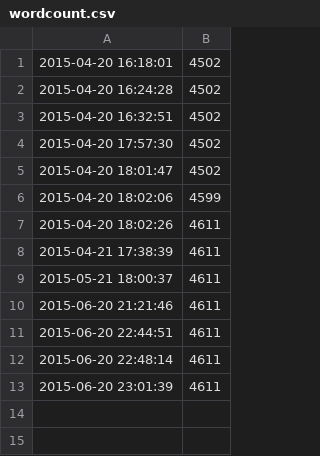
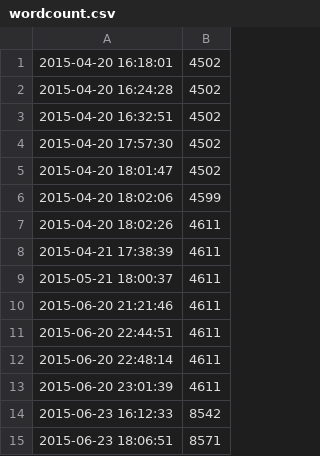
Before and after one commit to jmct/thesis, a CSV file: wordcount.csv, drawn as a sheet; the diff names each change by its address in the sheet, - before the commit and + after, or states it on an @@ line.

```diff
--- a/wordcount.csv
+++ b/wordcount.csv
+row 14: 2015-06-23 16:12:33 | 8542
+row 15: 2015-06-23 18:06:51 | 8571
```
Also changed, not shown: 16 other files.
